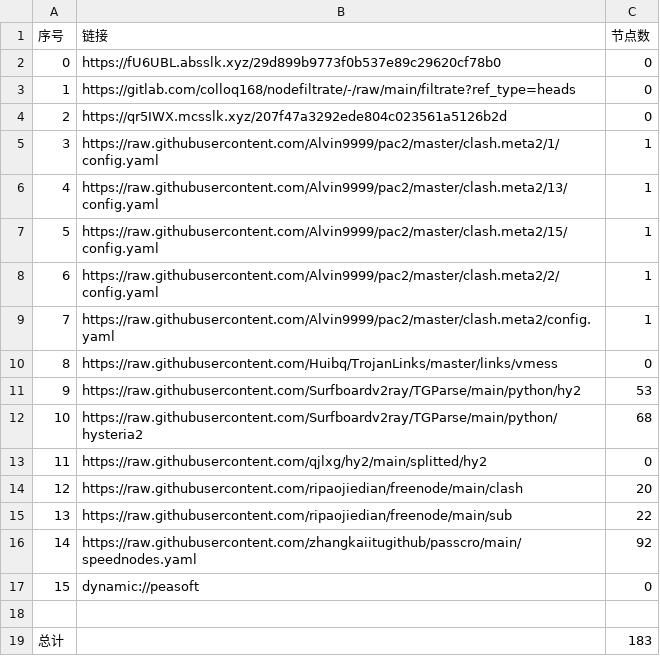
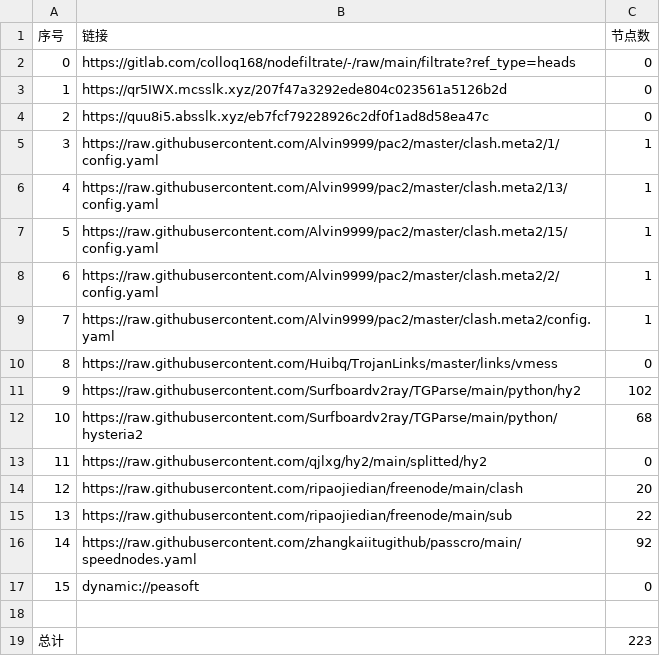
Before and after one commit to akflytiger/AutoMergePublicNodes, a CSV file: list_result.csv, drawn as a sheet.

```diff
--- a/list_result.csv
+++ b/list_result.csv
@@ -1,5 +1,5 @@
 序号,链接,节点数
-0,https://fU6UBL.absslk.xyz/29d899b9773f0b537e89c29620cf78b0,0
-1,https://gitlab.com/colloq168/nodefiltrate/-/raw/main/filtrate?ref_type=heads,0
-2,https://qr5IWX.mcsslk.xyz/207f47a3292ede804c023561a5126b2d,0
+0,https://gitlab.com/colloq168/nodefiltrate/-/raw/main/filtrate?ref_type=heads,0
+1,https://qr5IWX.mcsslk.xyz/207f47a3292ede804c023561a5126b2d,0
+2,https://quu8i5.absslk.xyz/eb7fcf79228926c2df0f1ad8d58ea47c,0
 3,https://raw.githubusercontent.com/Alvin9999/pac2/master/clash.meta2/1/config.yaml,1
@@ -10,3 +10,3 @@
 8,https://raw.githubusercontent.com/Huibq/TrojanLinks/master/links/vmess,0
-9,https://raw.githubusercontent.com/Surfboardv2ray/TGParse/main/python/hy2,53
+9,https://raw.githubusercontent.com/Surfboardv2ray/TGParse/main/python/hy2,102
 10,https://raw.githubusercontent.com/Surfboardv2ray/TGParse/main/python/hysteria2,68
@@ -18,2 +18,2 @@
 
-总计,,183
+总计,,223
```
Also changed, not shown: 12 other files.
